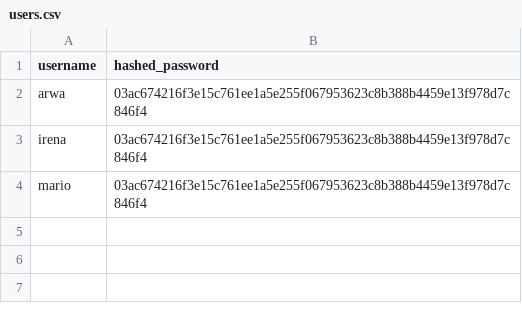
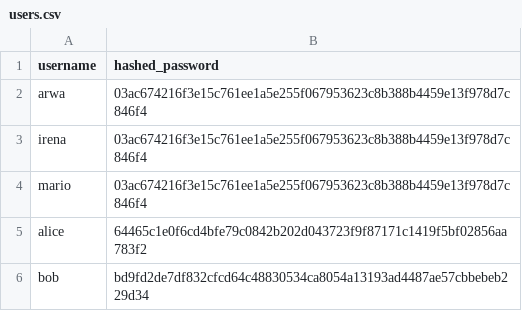
Before and after one commit to IryVk/Chat-App-2, a CSV file: server/users.csv, drawn as a sheet.

```diff
--- a/server/users.csv
+++ b/server/users.csv
@@ -4 +4,3 @@ irena,03ac674216f3e15c761ee1a5e255f067953623c8b388b4459e13f978d7c846f4
 mario,03ac674216f3e15c761ee1a5e255f067953623c8b388b4459e13f978d7c846f4
+alice,64465c1e0f6cd4bfe79c0842b202d043723f9f87171c1419f5bf02856aa783f2
+bob,bd9fd2de7df832cfcd64c48830534ca8054a13193ad4487ae57cbbebeb229d34
```
Also changed, not shown: 5 other files.
